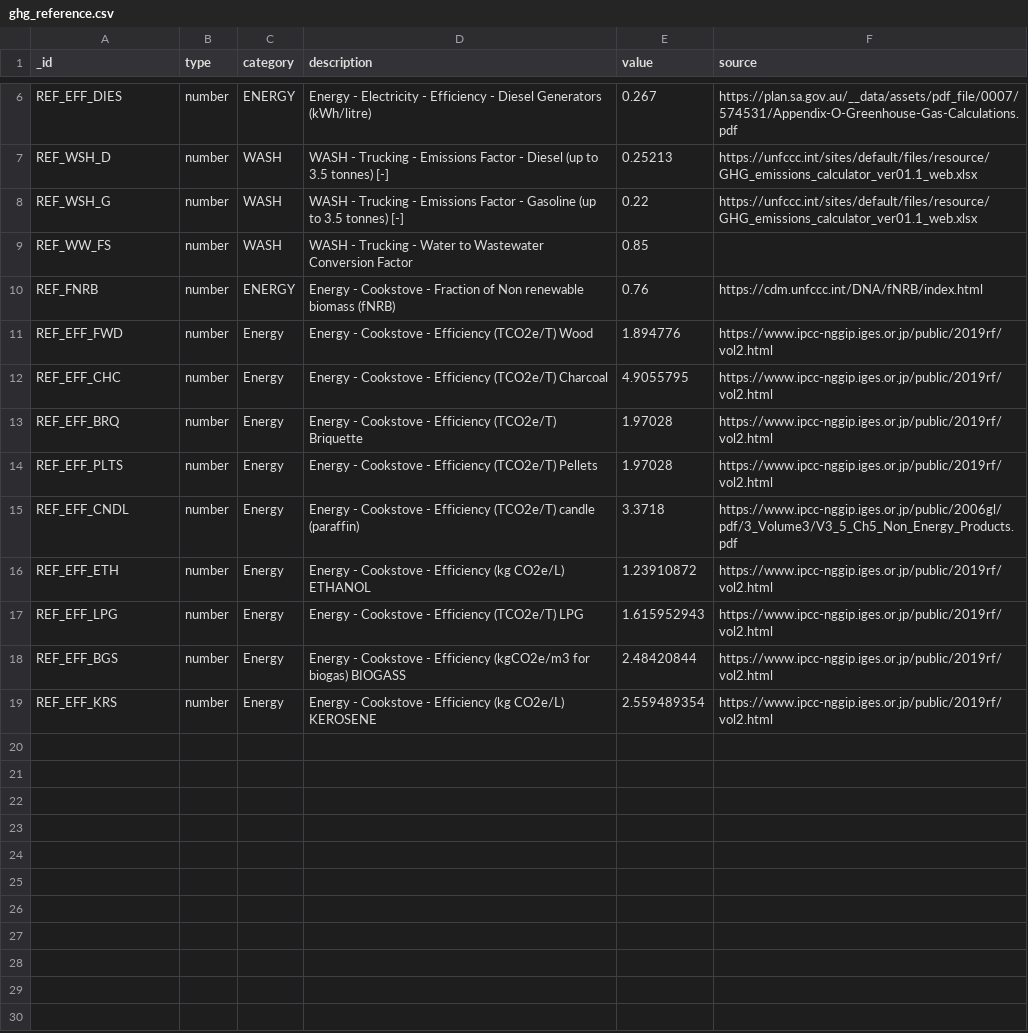
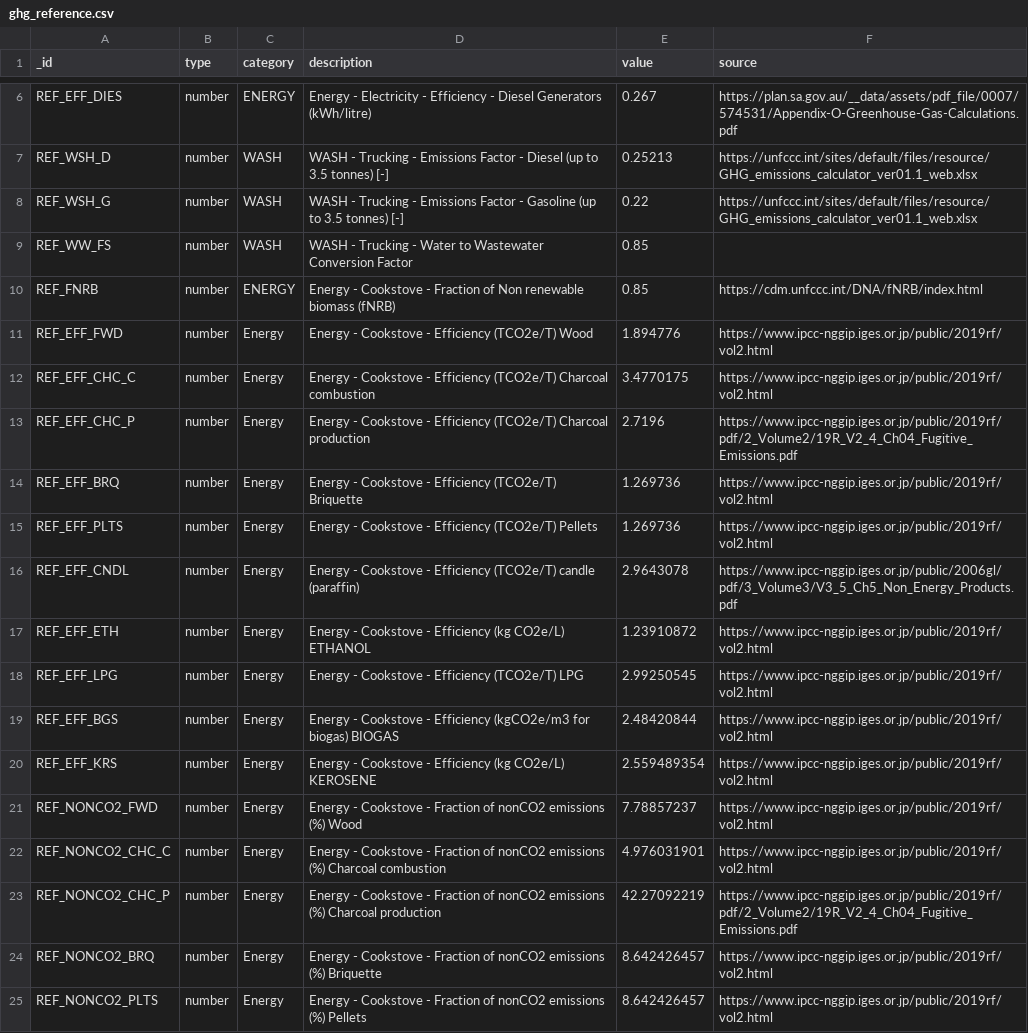
Before and after one commit to EPFL-ENAC/unhcr-geneva-tech-hub-app, a CSV file: couchdb-setup/rawdata/ghg_reference.csv, drawn as a sheet; only a part is shown, gaps mark what is left out.

Commit message:
chore(database): update ghg_reference with latest constant

```diff
--- a/couchdb-setup/rawdata/ghg_reference.csv
+++ b/couchdb-setup/rawdata/ghg_reference.csv
@@ -9,11 +9,17 @@ REF_WSH_G,number,WASH,WASH - Trucking - Emissions Factor - Gasoline (up to 3.5 t
 REF_WW_FS,number,WASH,WASH - Trucking - Water to Wastewater Conversion Factor,0.85,
-REF_FNRB,number,ENERGY,Energy - Cookstove - Fraction of Non renewable biomass (fNRB),0.76,https://cdm.unfccc.int/DNA/fNRB/index.html
+REF_FNRB,number,ENERGY,Energy - Cookstove - Fraction of Non renewable biomass (fNRB),0.85,https://cdm.unfccc.int/DNA/fNRB/index.html
 REF_EFF_FWD,number,Energy,Energy - Cookstove - Efficiency (TCO2e/T) Wood,1.894776,https://www.ipcc-nggip.iges.or.jp/public/2019rf/vol2.html
-REF_EFF_CHC,number,Energy,Energy - Cookstove - Efficiency (TCO2e/T) Charcoal,4.9055795,https://www.ipcc-nggip.iges.or.jp/public/2019rf/vol2.html
-REF_EFF_BRQ,number,Energy,Energy - Cookstove - Efficiency (TCO2e/T) Briquette,1.97028,https://www.ipcc-nggip.iges.or.jp/public/2019rf/vol2.html
-REF_EFF_PLTS,number,Energy,Energy - Cookstove - Efficiency (TCO2e/T) Pellets,1.97028,https://www.ipcc-nggip.iges.or.jp/public/2019rf/vol2.html
-REF_EFF_CNDL,number,Energy,Energy - Cookstove - Efficiency (TCO2e/T) candle (paraffin),3.3718,https://www.ipcc-nggip.iges.or.jp/public/2006gl/pdf/3_Volume3/V3_5_Ch5_Non_Energy_Products.pdf
+REF_EFF_CHC_C,number,Energy,Energy - Cookstove - Efficiency (TCO2e/T) Charcoal combustion,3.4770175,https://www.ipcc-nggip.iges.or.jp/public/2019rf/vol2.html
+REF_EFF_CHC_P,number,Energy,Energy - Cookstove - Efficiency (TCO2e/T) Charcoal production,2.7196,https://www.ipcc-nggip.iges.or.jp/public/2019rf/pdf/2_Volume2/19R_V2_4_Ch04_Fugitive_Emissions.pdf
+REF_EFF_BRQ,number,Energy,Energy - Cookstove - Efficiency (TCO2e/T) Briquette,1.269736,https://www.ipcc-nggip.iges.or.jp/public/2019rf/vol2.html
+REF_EFF_PLTS,number,Energy,Energy - Cookstove - Efficiency (TCO2e/T) Pellets,1.269736,https://www.ipcc-nggip.iges.or.jp/public/2019rf/vol2.html
+REF_EFF_CNDL,number,Energy,Energy - Cookstove - Efficiency (TCO2e/T) candle (paraffin),2.9643078,https://www.ipcc-nggip.iges.or.jp/public/2006gl/pdf/3_Volume3/V3_5_Ch5_Non_Energy_Products.pdf
 REF_EFF_ETH,number,Energy,Energy - Cookstove - Efficiency (kg CO2e/L) ETHANOL,1.23910872,https://www.ipcc-nggip.iges.or.jp/public/2019rf/vol2.html
-REF_EFF_LPG,number,Energy,Energy - Cookstove - Efficiency (TCO2e/T) LPG,1.615952943,https://www.ipcc-nggip.iges.or.jp/public/2019rf/vol2.html
-REF_EFF_BGS,number,Energy,Energy - Cookstove - Efficiency (kgCO2e/m3 for biogas) BIOGASS,2.48420844,https://www.ipcc-nggip.iges.or.jp/public/2019rf/vol2.html
+REF_EFF_LPG,number,Energy,Energy - Cookstove - Efficiency (TCO2e/T) LPG,2.99250545,https://www.ipcc-nggip.iges.or.jp/public/2019rf/vol2.html
+REF_EFF_BGS,number,Energy,Energy - Cookstove - Efficiency (kgCO2e/m3 for biogas) BIOGAS,2.48420844,https://www.ipcc-nggip.iges.or.jp/public/2019rf/vol2.html
 REF_EFF_KRS,number,Energy,Energy - Cookstove - Efficiency (kg CO2e/L) KEROSENE,2.559489354,https://www.ipcc-nggip.iges.or.jp/public/2019rf/vol2.html
+REF_NONCO2_FWD,number,Energy,Energy - Cookstove - Fraction of nonCO2 emissions (%) Wood,7.78857237,https://www.ipcc-nggip.iges.or.jp/public/2019rf/vol2.html
+REF_NONCO2_CHC_C,number,Energy,Energy - Cookstove - Fraction of nonCO2 emissions (%) Charcoal combustion,4.976031901,https://www.ipcc-nggip.iges.or.jp/public/2019rf/vol2.html
+REF_NONCO2_CHC_P,number,Energy,Energy - Cookstove - Fraction of nonCO2 emissions (%) Charcoal production,42.27092219,https://www.ipcc-nggip.iges.or.jp/public/2019rf/pdf/2_Volume2/19R_V2_4_Ch04_Fugitive_Emissions.pdf
+REF_NONCO2_BRQ,number,Energy,Energy - Cookstove - Fraction of nonCO2 emissions (%) Briquette,8.642426457,https://www.ipcc-nggip.iges.or.jp/public/2019rf/vol2.html
+REF_NONCO2_PLTS,number,Energy,Energy - Cookstove - Fraction of nonCO2 emissions (%) Pellets,8.642426457,https://www.ipcc-nggip.iges.or.jp/public/2019rf/vol2.html
```
Also changed, not shown: 1 other file.
